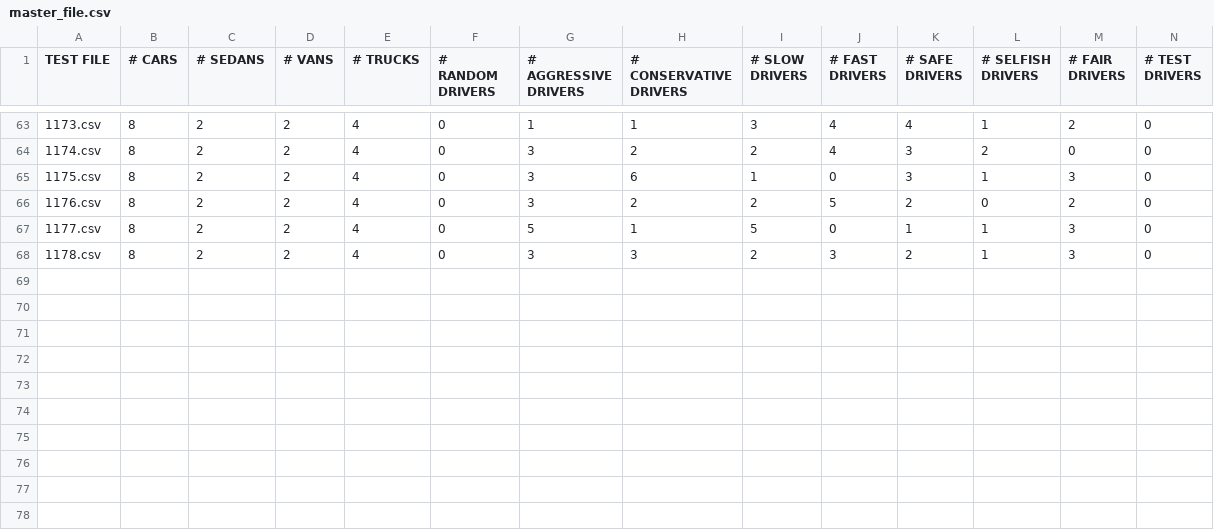
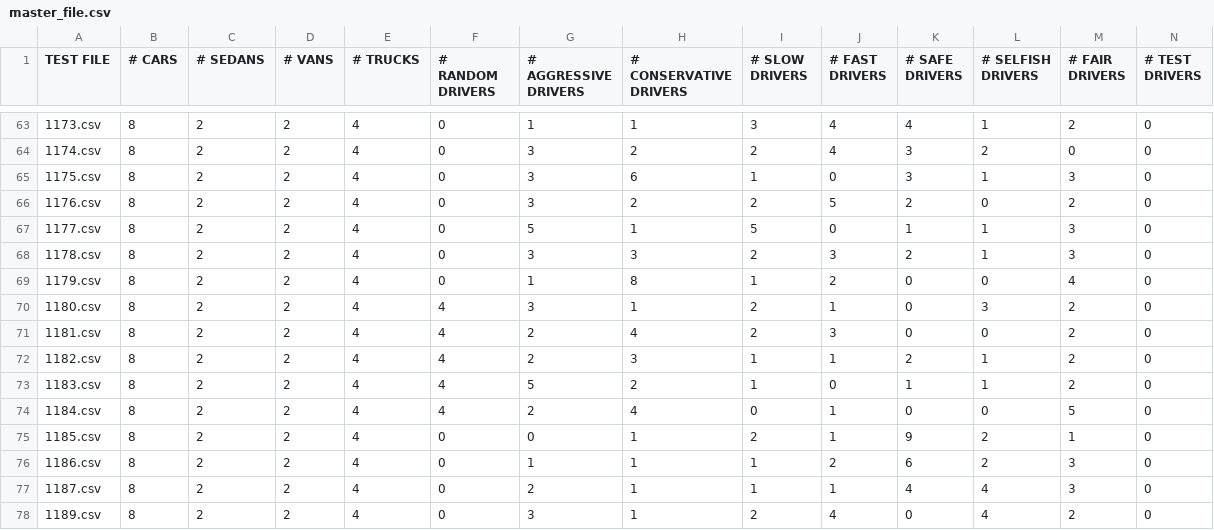
Before and after one commit to kushxg/go-with-the-flow-2015, a CSV file: master_file.csv, drawn as a sheet; only a part is shown, gaps mark what is left out; rows hold the shown columns only; the diff names each change by its address in the sheet, - before the commit and + after, or states it on an @@ line.

Commit message:
driver classes updated

```diff
--- a/master_file.csv
+++ b/master_file.csv
+row 69: 1179.csv | 8 | 2 | 2 | 4 | 0 | 1 | 8 | 1 | 2 | 0 | 0 | 4 | 0
+row 70: 1180.csv | 8 | 2 | 2 | 4 | 4 | 3 | 1 | 2 | 1 | 0 | 3 | 2 | 0
+row 71: 1181.csv | 8 | 2 | 2 | 4 | 4 | 2 | 4 | 2 | 3 | 0 | 0 | 2 | 0
+row 72: 1182.csv | 8 | 2 | 2 | 4 | 4 | 2 | 3 | 1 | 1 | 2 | 1 | 2 | 0
+row 73: 1183.csv | 8 | 2 | 2 | 4 | 4 | 5 | 2 | 1 | 0 | 1 | 1 | 2 | 0
+row 74: 1184.csv | 8 | 2 | 2 | 4 | 4 | 2 | 4 | 0 | 1 | 0 | 0 | 5 | 0
+row 75: 1185.csv | 8 | 2 | 2 | 4 | 0 | 0 | 1 | 2 | 1 | 9 | 2 | 1 | 0
+row 76: 1186.csv | 8 | 2 | 2 | 4 | 0 | 1 | 1 | 1 | 2 | 6 | 2 | 3 | 0
+row 77: 1187.csv | 8 | 2 | 2 | 4 | 0 | 2 | 1 | 1 | 1 | 4 | 4 | 3 | 0
+row 78: 1189.csv | 8 | 2 | 2 | 4 | 0 | 3 | 1 | 2 | 4 | 0 | 4 | 2 | 0
```
Also changed, not shown: 30 other files.
